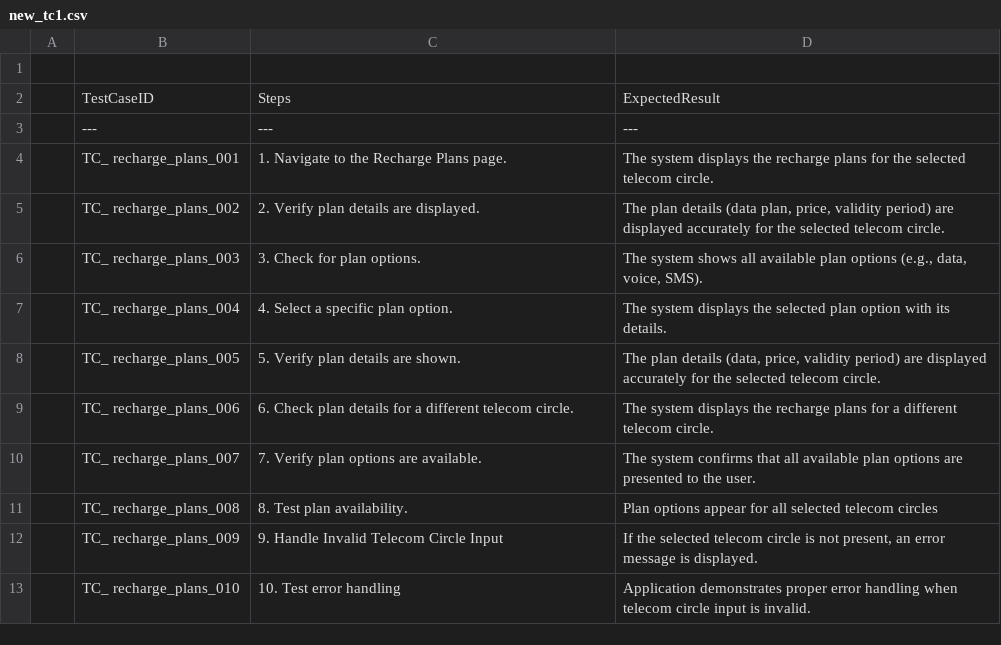
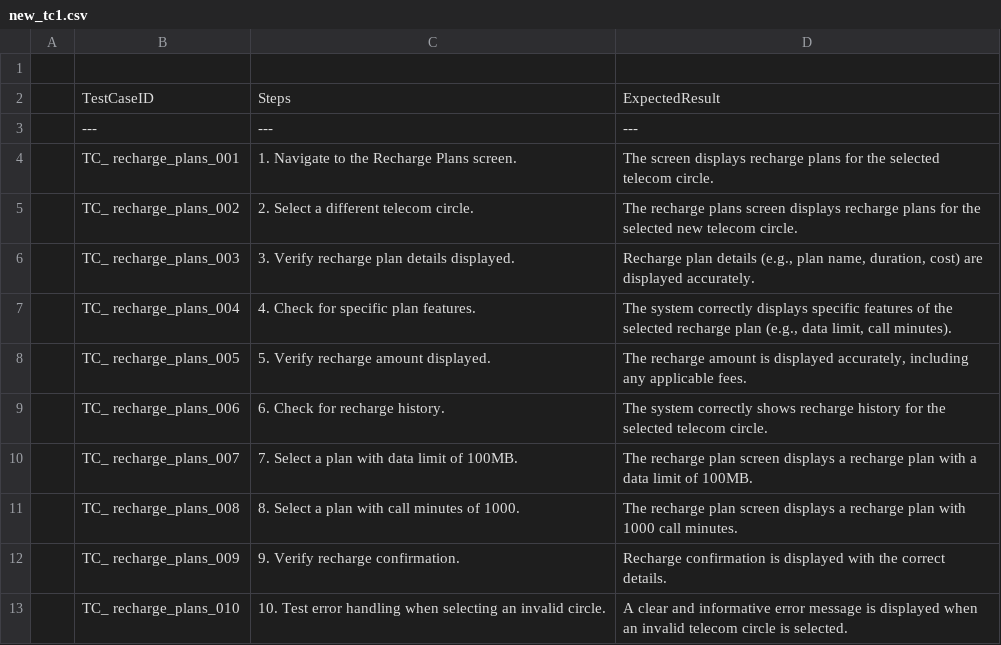
Before and after one commit to balaji-githubstore/ai-project-python-bsh-household-may-2026, a CSV file: app/data/generated_scripts/new_tc1.csv, drawn as a sheet.

```diff
--- a/app/data/generated_scripts/new_tc1.csv
+++ b/app/data/generated_scripts/new_tc1.csv
@@ -3,11 +3,11 @@
 |---|---|---|
-| TC_ recharge_plans_001 | 1. Navigate to the Recharge Plans page. |  The system displays the recharge plans for the selected telecom circle. |
-| TC_ recharge_plans_002 | 2. Verify plan details are displayed. | The plan details (data plan, price, validity period) are displayed accurately for the selected telecom circle. |
-| TC_ recharge_plans_003 | 3. Check for plan options. |  The system shows all available plan options (e.g., data, voice, SMS). |
-| TC_ recharge_plans_004 | 4. Select a specific plan option. |  The system displays the selected plan option with its details. |
-| TC_ recharge_plans_005 | 5. Verify plan details are shown. | The plan details (data, price, validity period) are displayed accurately for the selected telecom circle. |
-| TC_ recharge_plans_006 | 6.  Check plan details for a different telecom circle. |  The system displays the recharge plans for a different telecom circle. |
-| TC_ recharge_plans_007 | 7. Verify plan options are available. | The system confirms that all available plan options are presented to the user. |
-| TC_ recharge_plans_008 | 8. Test plan availability. | Plan options appear for all selected telecom circles |
-| TC_ recharge_plans_009 | 9. Handle Invalid Telecom Circle Input |  If the selected telecom circle is not present, an error message is displayed. |
-| TC_ recharge_plans_010 | 10. Test error handling | Application demonstrates proper error handling when telecom circle input is invalid. |
+| TC_ recharge_plans_001 | 1. Navigate to the Recharge Plans screen. | The screen displays recharge plans for the selected telecom circle. |
+| TC_ recharge_plans_002 | 2. Select a different telecom circle. | The recharge plans screen displays recharge plans for the selected new telecom circle. |
+| TC_ recharge_plans_003 | 3. Verify recharge plan details displayed. | Recharge plan details (e.g., plan name, duration, cost) are displayed accurately. |
+| TC_ recharge_plans_004 | 4. Check for specific plan features. | The system correctly displays specific features of the selected recharge plan (e.g., data limit, call minutes). |
+| TC_ recharge_plans_005 | 5. Verify recharge amount displayed. | The recharge amount is displayed accurately, including any applicable fees. |
+| TC_ recharge_plans_006 | 6. Check for recharge history. | The system correctly shows recharge history for the selected telecom circle. |
+| TC_ recharge_plans_007 | 7. Select a plan with data limit of 100MB. | The recharge plan screen displays a recharge plan with a data limit of 100MB. |
+| TC_ recharge_plans_008 | 8. Select a plan with call minutes of 1000. | The recharge plan screen displays a recharge plan with 1000 call minutes. |
+| TC_ recharge_plans_009 | 9. Verify recharge confirmation. | Recharge confirmation is displayed with the correct details. |
+| TC_ recharge_plans_010 | 10. Test error handling when selecting an invalid circle. | A clear and informative error message is displayed when an invalid telecom circle is selected. |
```
Also changed, not shown: 5 other files.
